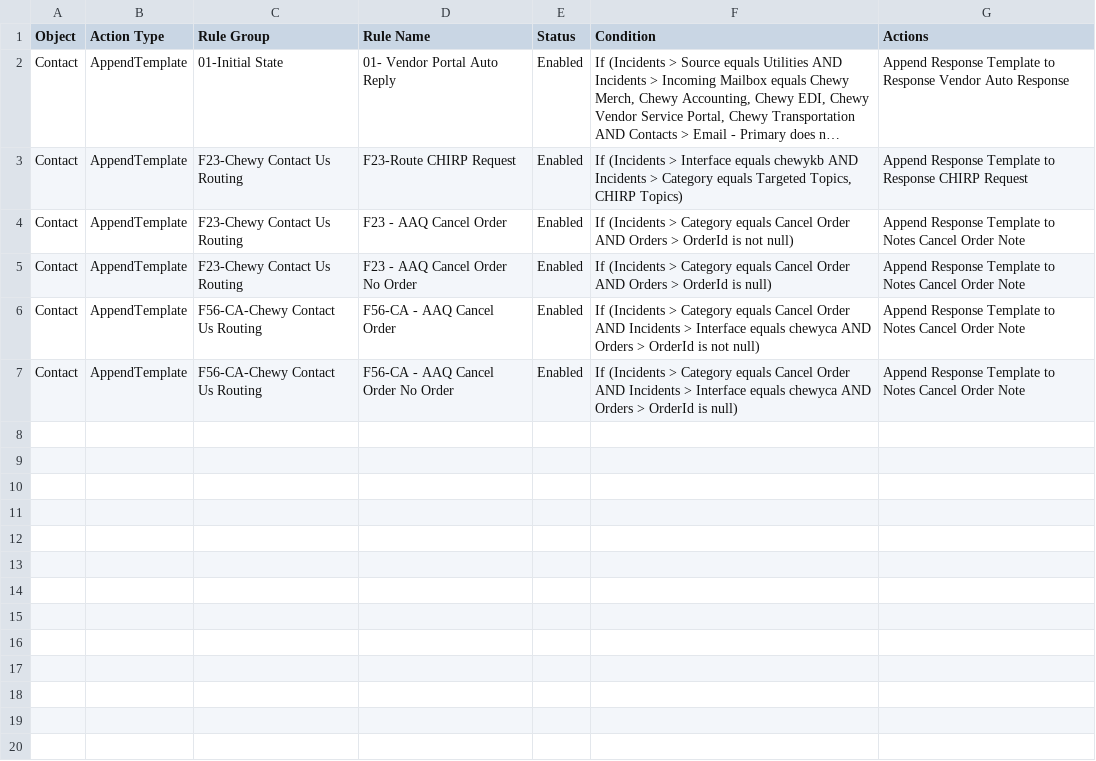
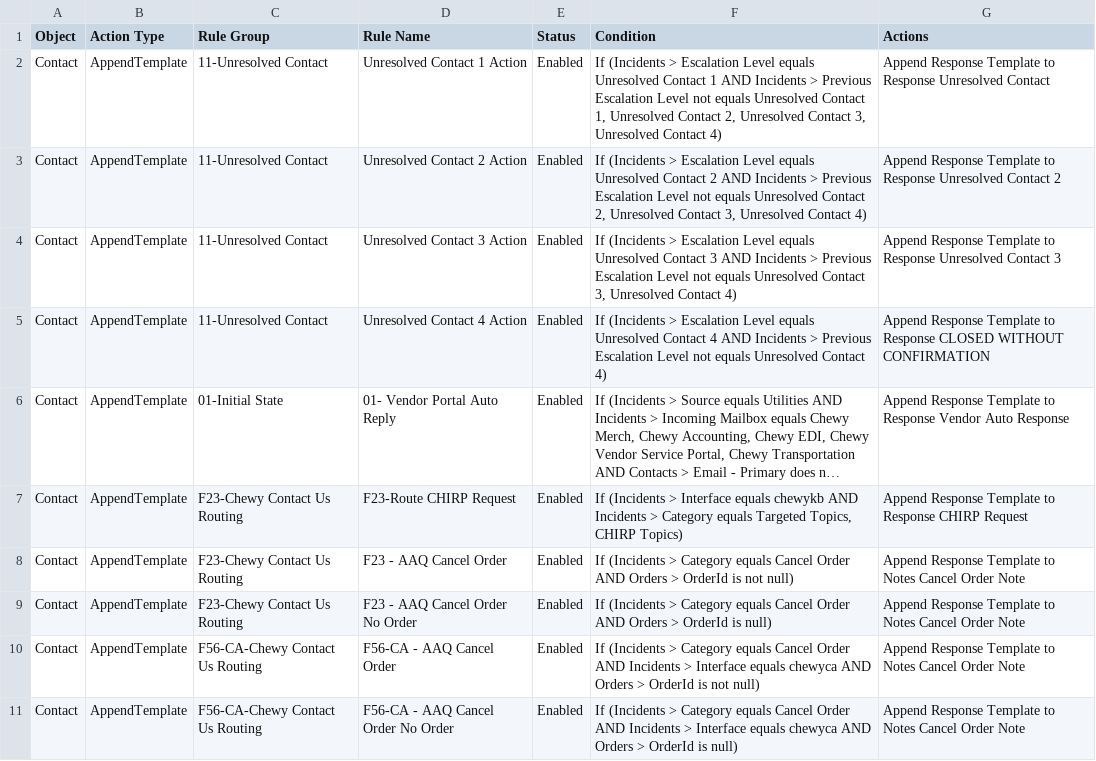
Before and after one commit to SujalMatolia0/Config_Migration, a CSV file: results/csv/rules/Contact_AppendTemplate.csv, drawn as a sheet; long unchanged cells end in …; the diff names each change by its address in the sheet, - before the commit and + after, or states it on an @@ line.

```diff
--- a/results/csv/rules/Contact_AppendTemplate.csv
+++ b/results/csv/rules/Contact_AppendTemplate.csv
+row 2: Contact | AppendTemplate | 11-Unresolved Contact | Unresolved Contact 1 Action | Enabled | If (Incidents > Escalation Level equals Unresolved Contact 1 AND Incidents > Previous Escalation Level not equals Unresolved Contact 1, Unresolved Contact 2, Unresolved Contact 3, Unresolved Contact 4) | Append Response Template to Response Unresolved Contact
+row 3: Contact | AppendTemplate | 11-Unresolved Contact | Unresolved Contact 2 Action | Enabled | If (Incidents > Escalation Level equals Unresolved Contact 2 AND Incidents > Previous Escalation Level not equals Unresolved Contact 2, Unresolved Contact 3, Unresolved Contact 4) | Append Response Template to Response Unresolved Contact 2
+row 4: Contact | AppendTemplate | 11-Unresolved Contact | Unresolved Contact 3 Action | Enabled | If (Incidents > Escalation Level equals Unresolved Contact 3 AND Incidents > Previous Escalation Level not equals Unresolved Contact 3, Unresolved Contact 4) | Append Response Template to Response Unresolved Contact 3
+row 5: Contact | AppendTemplate | 11-Unresolved Contact | Unresolved Contact 4 Action | Enabled | If (Incidents > Escalation Level equals Unresolved Contact 4 AND Incidents > Previous Escalation Level not equals Unresolved Contact 4) | Append Response Template to Response CLOSED WITHOUT CONFIRMATION
```
Also changed, not shown: results/csv/rules/Contact_Escalation.csv, results/csv/rules/Contact_SetField.csv, 45 other files.
